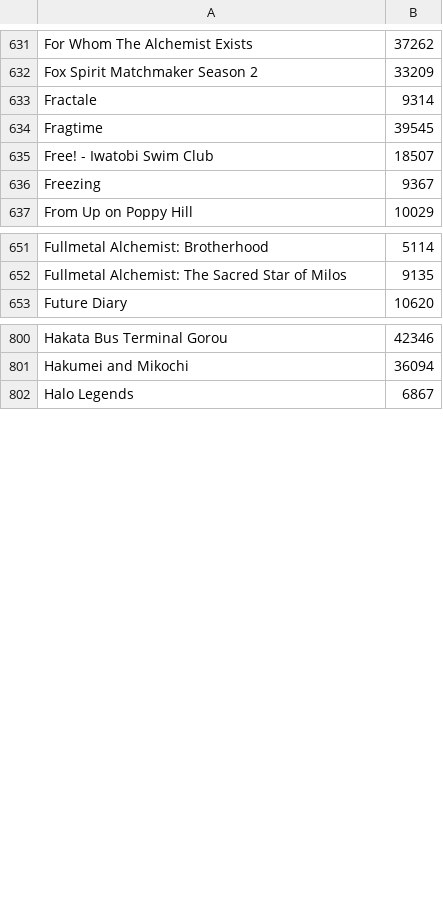
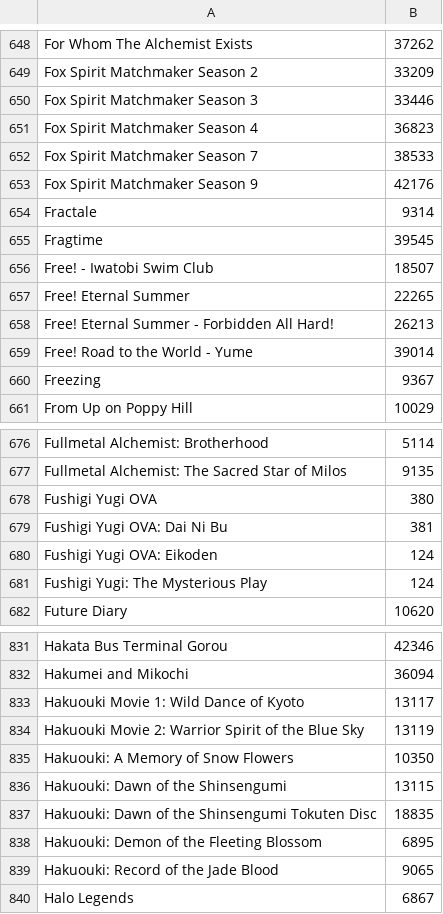
Before and after one commit to wolfborg/anitransfer, a CSV file: cache.csv, drawn as a sheet; only a part is shown, gaps mark what is left out; the diff covers the shown part only.

Commit message:
update cache with results from conversion for ReginReads

```diff
--- a/cache.csv
+++ b/cache.csv
@@ -632,2 +649,6 @@
 "Fox Spirit Matchmaker Season 2","33209"
+"Fox Spirit Matchmaker Season 3","33446"
+"Fox Spirit Matchmaker Season 4","36823"
+"Fox Spirit Matchmaker Season 7","38533"
+"Fox Spirit Matchmaker Season 9","42176"
 "Fractale","9314"
@@ -635,2 +656,5 @@
 "Free! - Iwatobi Swim Club","18507"
+"Free! Eternal Summer","22265"
+"Free! Eternal Summer - Forbidden All Hard!","26213"
+"Free! Road to the World - Yume","39014"
 "Freezing","9367"
@@ -652,2 +677,6 @@
 "Fullmetal Alchemist: The Sacred Star of Milos","9135"
+"Fushigi Yugi OVA","380"
+"Fushigi Yugi OVA: Dai Ni Bu","381"
+"Fushigi Yugi OVA: Eikoden","124"
+"Fushigi Yugi: The Mysterious Play","124"
 "Future Diary","10620"
@@ -801,2 +832,9 @@
 "Hakumei and Mikochi","36094"
+"Hakuouki Movie 1: Wild Dance of Kyoto","13117"
+"Hakuouki Movie 2: Warrior Spirit of the Blue Sky","13119"
+"Hakuouki: A Memory of Snow Flowers","10350"
+"Hakuouki: Dawn of the Shinsengumi","13115"
+"Hakuouki: Dawn of the Shinsengumi Tokuten Disc","18835"
+"Hakuouki: Demon of the Fleeting Blossom","6895"
+"Hakuouki: Record of the Jade Blood","9065"
 "Halo Legends","6867"
```
Also changed, not shown: 71 added rows elsewhere in this file.
